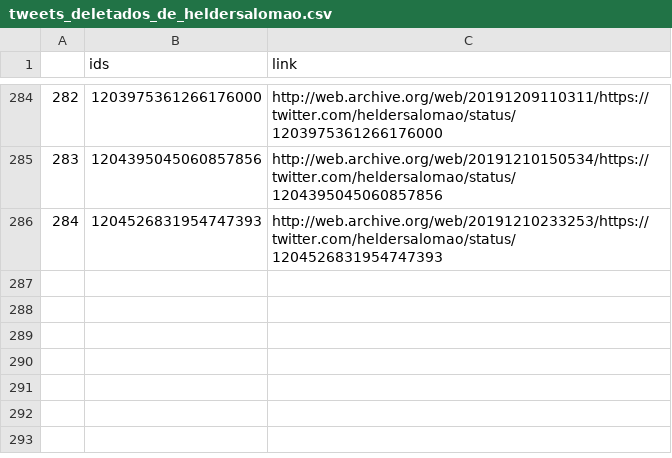
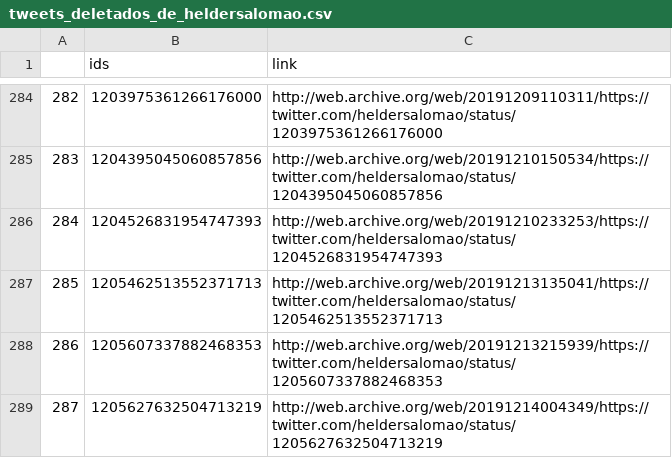
Before and after one commit to projeto7c0/7c0-core, a CSV file: csv/tweets_deletados_de_heldersalomao.csv, drawn as a sheet; only a part is shown, gaps mark what is left out; the diff names each change by its address in the sheet, - before the commit and + after, or states it on an @@ line.

```diff
--- a/csv/tweets_deletados_de_heldersalomao.csv
+++ b/csv/tweets_deletados_de_heldersalomao.csv
+row 287: 285 | 1205462513552371713 | http://web.archive.org/web/20191213135041/https://twitter.com/heldersalomao/status/1205462513552371713
+row 288: 286 | 1205607337882468353 | http://web.archive.org/web/20191213215939/https://twitter.com/heldersalomao/status/1205607337882468353
+row 289: 287 | 1205627632504713219 | http://web.archive.org/web/20191214004349/https://twitter.com/heldersalomao/status/1205627632504713219
```
Also changed, not shown: csv/tweets_deletados_de_AiltonBenedito.csv, csv/tweets_deletados_de_adrianodgf.csv, 5 other files.
